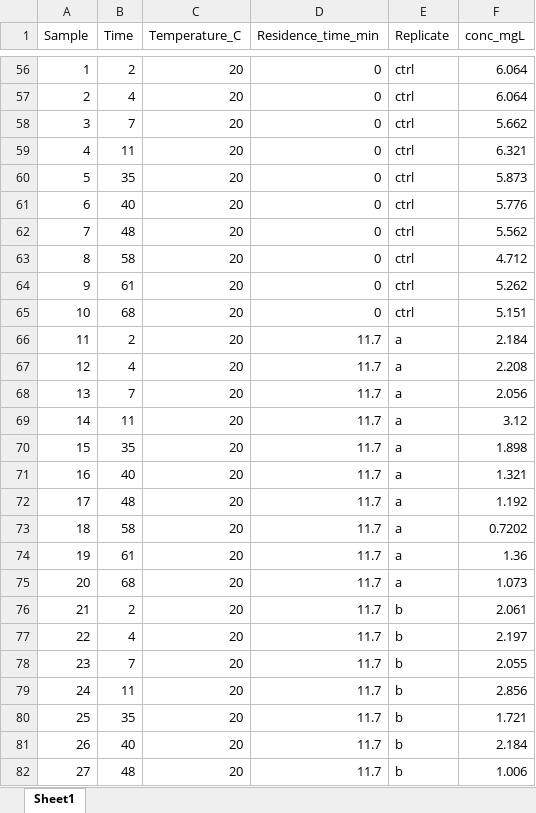
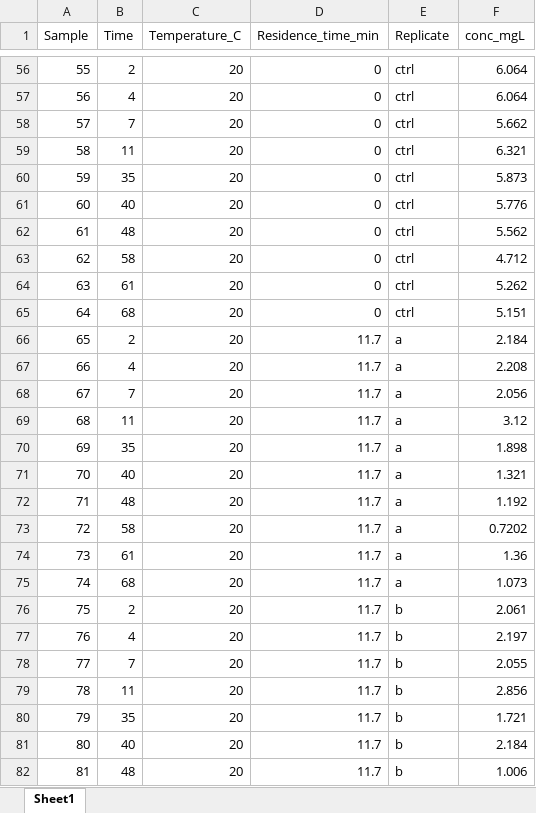
Before and after one commit to tfmrodge/CIVL562_EnvData, an Excel workbook: Data/lec10_Data.xlsx, sheet Sheet1, drawn as a sheet; only a part is shown, gaps mark what is left out; values as stored, in another font and other column widths than the file's, no borders; charts and pictures not drawn; the diff covers the shown part only; the diff names each change by its address in the sheet, - before the commit and + after, or states it on an @@ line.

```diff
--- a/Data/lec10_Data.xlsx (sheet Sheet1)
+++ b/Data/lec10_Data.xlsx (sheet Sheet1)
-A56 (Sample): 1
+A56 (Sample): 55
-A57 (Sample): 2
+A57 (Sample): 56
-A58 (Sample): 3
+A58 (Sample): 57
-A59 (Sample): 4
+A59 (Sample): 58
-A60 (Sample): 5
+A60 (Sample): 59
-A61 (Sample): 6
+A61 (Sample): 60
-A62 (Sample): 7
+A62 (Sample): 61
-A63 (Sample): 8
+A63 (Sample): 62
-A64 (Sample): 9
+A64 (Sample): 63
-A65 (Sample): 10
+A65 (Sample): 64
-A66 (Sample): 11
+A66 (Sample): 65
-A67 (Sample): 12
+A67 (Sample): 66
-A68 (Sample): 13
+A68 (Sample): 67
-A69 (Sample): 14
+A69 (Sample): 68
-A70 (Sample): 15
+A70 (Sample): 69
-A71 (Sample): 16
+A71 (Sample): 70
-A72 (Sample): 17
+A72 (Sample): 71
-A73 (Sample): 18
+A73 (Sample): 72
-A74 (Sample): 19
+A74 (Sample): 73
-A75 (Sample): 20
+A75 (Sample): 74
-A76 (Sample): 21
+A76 (Sample): 75
-A77 (Sample): 22
+A77 (Sample): 76
-A78 (Sample): 23
+A78 (Sample): 77
-A79 (Sample): 24
+A79 (Sample): 78
-A80 (Sample): 25
+A80 (Sample): 79
-A81 (Sample): 26
+A81 (Sample): 80
-A82 (Sample): 27
+A82 (Sample): 81
```
Also changed, not shown: 90 edited cells elsewhere in this sheet, charts or pictures, 1 other file.
